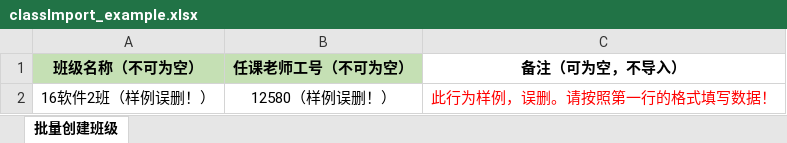
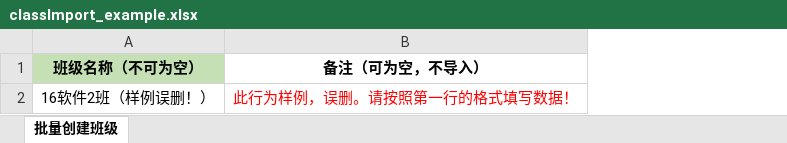
Before and after one commit to leixm/contestsys, an Excel workbook: src/main/webapp/demoFileDownload/classImport_example.xlsx, sheet 批量创建班级, drawn as a sheet; values as stored, in another font and other column widths than the file's, no borders; the diff names each change by its address in the sheet, - before the commit and + after, or states it on an @@ line.

```diff
--- a/src/main/webapp/demoFileDownload/classImport_example.xlsx (sheet 批量创建班级)
+++ b/src/main/webapp/demoFileDownload/classImport_example.xlsx (sheet 批量创建班级)
-column B (任课老师工号（不可为空）), row 2: 12580（样例误删！）
```
Also changed, not shown: 32 other files.
